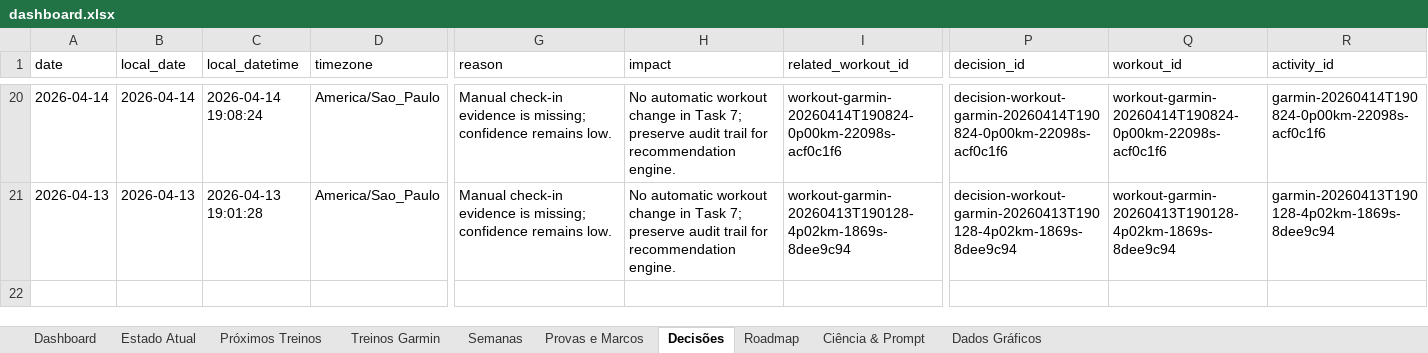
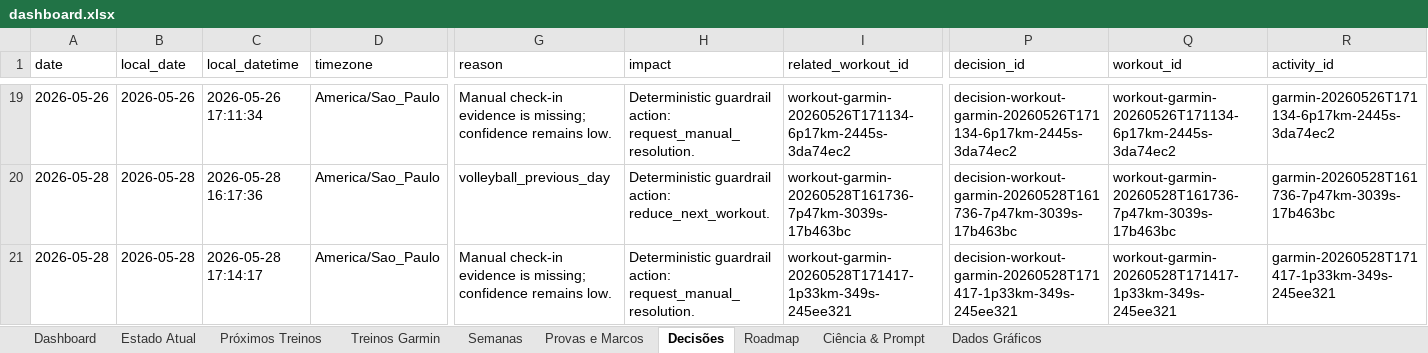
Before and after one commit to matheusmaais/runnercoach, an Excel workbook: reports/dashboard.xlsx, sheet Decisões, drawn as a sheet; only a part is shown, gaps mark what is left out; values as stored, in another font and other column widths than the file's, no cell formats; table styles not drawn; addresses are those after the commit; rows hold the shown columns only; the diff covers the shown part only; the diff names each change by its address in the sheet, - before the commit and + after, or states it on an @@ line.

```diff
--- a/reports/dashboard.xlsx (sheet Decisões)
+++ b/reports/dashboard.xlsx (sheet Decisões)
-A19 (date): 2026-04-14
+A19 (date): 2026-05-26
-B19 (local_date): 2026-04-14
+B19 (local_date): 2026-05-26
-C19 (local_datetime): 2026-04-14 19:08:24
+C19 (local_datetime): 2026-05-26 17:11:34
-H19 (impact): No automatic workout change in Task 7; preserve audit trail for recommendation engine.
+H19 (impact): Deterministic guardrail action: request_manual_resolution.
-I19 (related_workout_id): workout-garmin-20260414T190824-0p00km-22098s-acf0c1f6
+I19 (related_workout_id): workout-garmin-20260526T171134-6p17km-2445s-3da74ec2
-P19 (decision_id): decision-workout-garmin-20260414T190824-0p00km-22098s-acf0c1f6
+P19 (decision_id): decision-workout-garmin-20260526T171134-6p17km-2445s-3da74ec2
-Q19 (workout_id): workout-garmin-20260414T190824-0p00km-22098s-acf0c1f6
+Q19 (workout_id): workout-garmin-20260526T171134-6p17km-2445s-3da74ec2
-R19 (activity_id): garmin-20260414T190824-0p00km-22098s-acf0c1f6
+R19 (activity_id): garmin-20260526T171134-6p17km-2445s-3da74ec2
+row 20: 2026-05-28 | 2026-05-28 | 2026-05-28 16:17:36 | America/Sao_Paulo | volleyball_previous_day | Deterministic guardrail action: reduce_next_workout. | workout-garmin-20260528T161736-7p47km-3039s-17b463bc | decision-workout-garmin-20260528T161736-7p47km-3039s-17b463bc | workout-garmin-20260528T161736-7p47km-3039s-17b463bc | garmin-20260528T161736-7p47km-3039s-17b463bc
-A21 (date): 2026-04-13
+A21 (date): 2026-05-28
-B21 (local_date): 2026-04-13
+B21 (local_date): 2026-05-28
-C21 (local_datetime): 2026-04-13 19:01:28
+C21 (local_datetime): 2026-05-28 17:14:17
-H21 (impact): No automatic workout change in Task 7; preserve audit trail for recommendation engine.
+H21 (impact): Deterministic guardrail action: request_manual_resolution.
-I21 (related_workout_id): workout-garmin-20260413T190128-4p02km-1869s-8dee9c94
+I21 (related_workout_id): workout-garmin-20260528T171417-1p33km-349s-245ee321
-P21 (decision_id): decision-workout-garmin-20260413T190128-4p02km-1869s-8dee9c94
+P21 (decision_id): decision-workout-garmin-20260528T171417-1p33km-349s-245ee321
-Q21 (workout_id): workout-garmin-20260413T190128-4p02km-1869s-8dee9c94
+Q21 (workout_id): workout-garmin-20260528T171417-1p33km-349s-245ee321
-R21 (activity_id): garmin-20260413T190128-4p02km-1869s-8dee9c94
+R21 (activity_id): garmin-20260528T171417-1p33km-349s-245ee321
```
Also changed, not shown: 1 removed row and 129 edited cells elsewhere in this sheet, sheet Treinos Garmin, sheet Dados Gráficos, cell formats, 30 other files.
